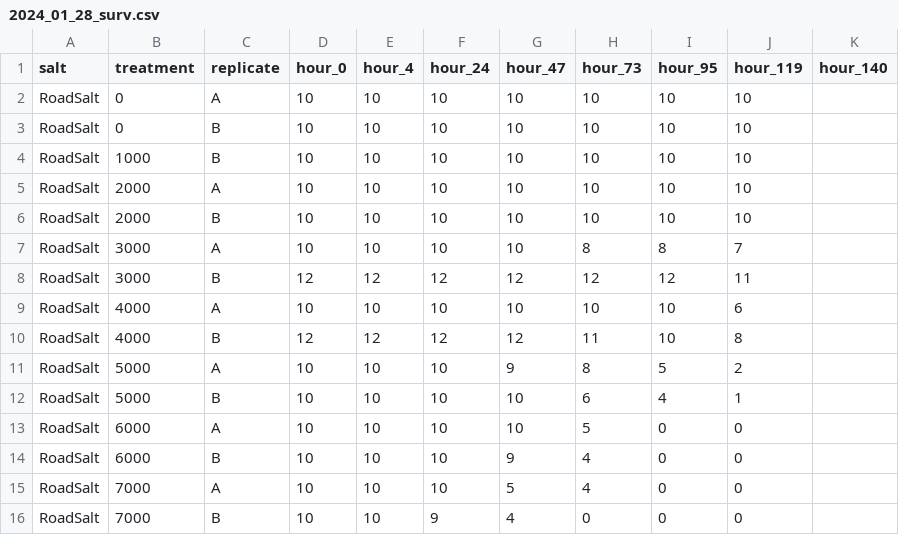
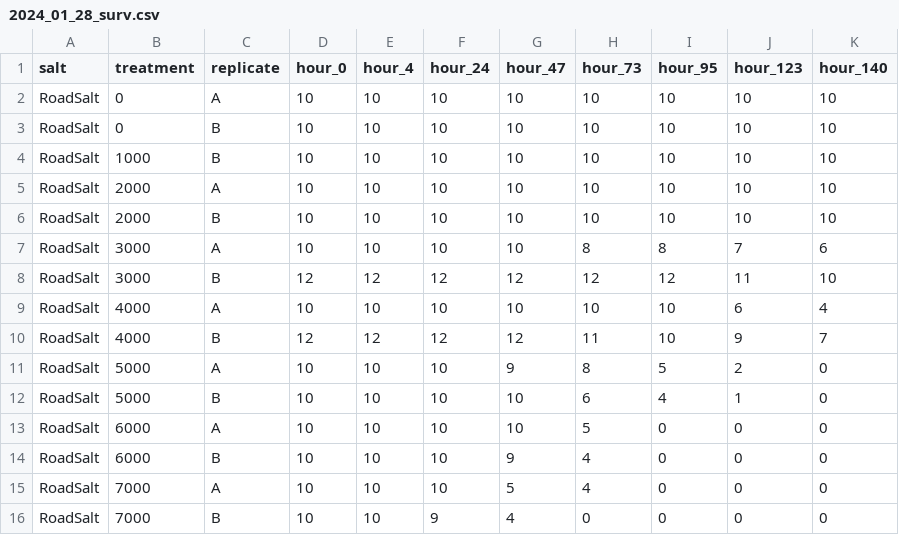
Before and after one commit to ZoopEcoEvo/champlain_salt, a CSV file: Raw_data/surv_data/2024_01_28_surv.csv, drawn as a sheet.

```diff
--- a/Raw_data/surv_data/2024_01_28_surv.csv
+++ b/Raw_data/surv_data/2024_01_28_surv.csv
@@ -1,16 +1,16 @@
-salt,treatment,replicate,hour_0,hour_4,hour_24,hour_47,hour_73,hour_95,hour_119,hour_140
-RoadSalt,0,A,10,10,10,10,10,10,10,
-RoadSalt,0,B,10,10,10,10,10,10,10,
-RoadSalt,1000,B,10,10,10,10,10,10,10,
-RoadSalt,2000,A,10,10,10,10,10,10,10,
-RoadSalt,2000,B,10,10,10,10,10,10,10,
-RoadSalt,3000,A,10,10,10,10,8,8,7,
-RoadSalt,3000,B,12,12,12,12,12,12,11,
-RoadSalt,4000,A,10,10,10,10,10,10,6,
-RoadSalt,4000,B,12,12,12,12,11,10,8,
-RoadSalt,5000,A,10,10,10,9,8,5,2,
-RoadSalt,5000,B,10,10,10,10,6,4,1,
-RoadSalt,6000,A,10,10,10,10,5,0,0,
-RoadSalt,6000,B,10,10,10,9,4,0,0,
-RoadSalt,7000,A,10,10,10,5,4,0,0,
-RoadSalt,7000,B,10,10,9,4,0,0,0,
+salt,treatment,replicate,hour_0,hour_4,hour_24,hour_47,hour_73,hour_95,hour_123,hour_140
+RoadSalt,0,A,10,10,10,10,10,10,10,10
+RoadSalt,0,B,10,10,10,10,10,10,10,10
+RoadSalt,1000,B,10,10,10,10,10,10,10,10
+RoadSalt,2000,A,10,10,10,10,10,10,10,10
+RoadSalt,2000,B,10,10,10,10,10,10,10,10
+RoadSalt,3000,A,10,10,10,10,8,8,7,6
+RoadSalt,3000,B,12,12,12,12,12,12,11,10
+RoadSalt,4000,A,10,10,10,10,10,10,6,4
+RoadSalt,4000,B,12,12,12,12,11,10,9,7
+RoadSalt,5000,A,10,10,10,9,8,5,2,0
+RoadSalt,5000,B,10,10,10,10,6,4,1,0
+RoadSalt,6000,A,10,10,10,10,5,0,0,0
+RoadSalt,6000,B,10,10,10,9,4,0,0,0
+RoadSalt,7000,A,10,10,10,5,4,0,0,0
+RoadSalt,7000,B,10,10,9,4,0,0,0,0
```
Also changed, not shown: Output/Output_data/ctmax_data.csv, Output/Output_data/daily_prop_data.csv, 19 other files.
